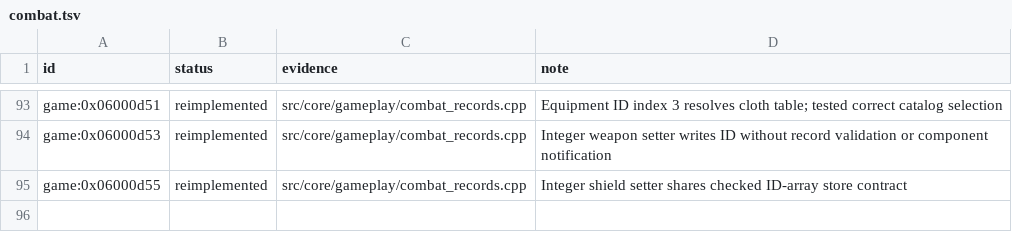
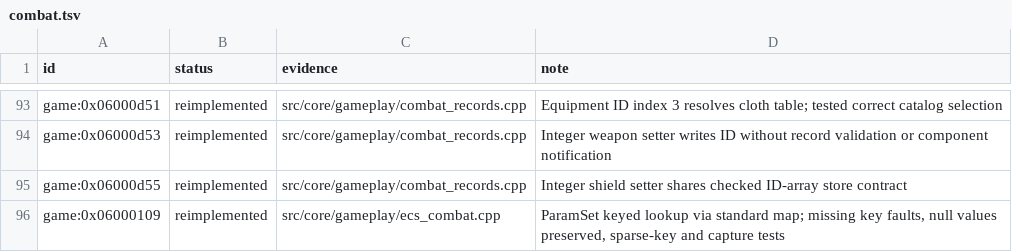
Before and after one commit to Tim-campy/magicians-saga-port, a TSV file: re/status/combat.tsv, drawn as a sheet; only a part is shown, gaps mark what is left out.

Commit message:
port(combat): resolve live ECS state during damage and preserve keyed parameters

```diff
--- a/re/status/combat.tsv
+++ b/re/status/combat.tsv
@@ -95 +95,2 @@ game:0x06000d53	reimplemented	src/core/gameplay/combat_records.cpp	Integer weapo
 game:0x06000d55	reimplemented	src/core/gameplay/combat_records.cpp	Integer shield setter shares checked ID-array store contract
+game:0x06000109	reimplemented	src/core/gameplay/ecs_combat.cpp	ParamSet keyed lookup via standard map; missing key faults, null values preserved, sparse-key and capture tests
```
Also changed, not shown: re/functions.csv, 12 other files.
